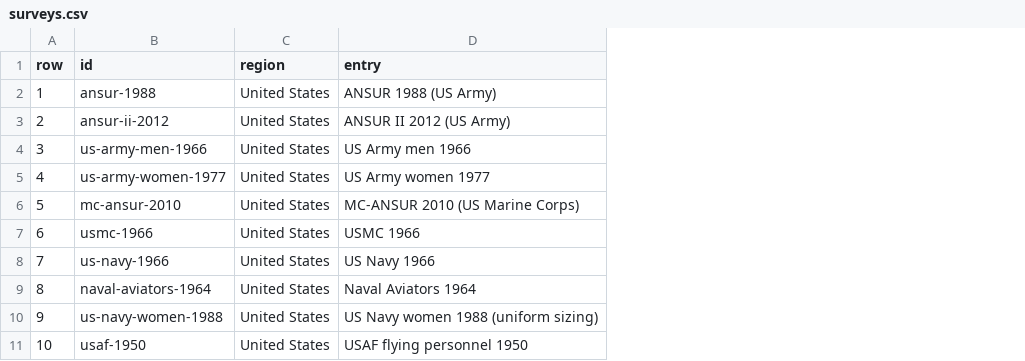
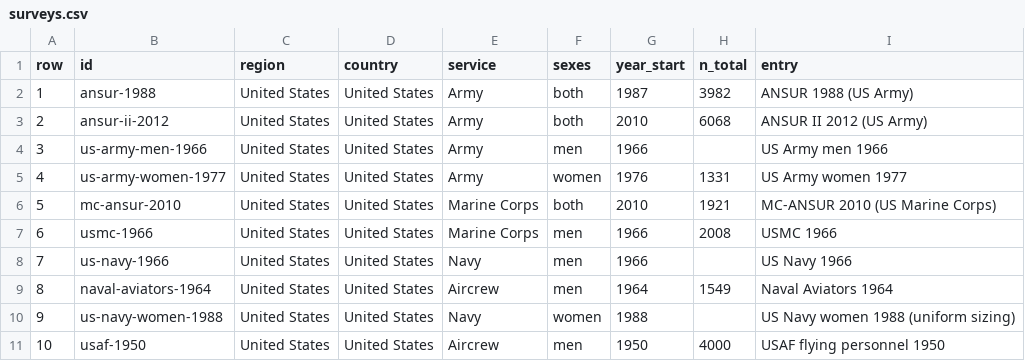
Before and after one commit to hfelabs-boop/AnthropometricRepo, a CSV file: catalog/surveys.csv, drawn as a sheet; only a part is shown; the diff names each change by its address in the sheet, - before the commit and + after, or states it on an @@ line.

```diff
--- a/catalog/surveys.csv
+++ b/catalog/surveys.csv
+column D (country), rows 2-11: all United States
+column E (service), rows 2-11: Army | Army | Army | Army | Marine Corps | Marine Corps | Navy | Aircrew | Navy | Aircrew
+column F (sexes), rows 2-11: both | both | men | women | both | men | men | men | women | men
+column G (year_start), rows 2-11: 1987 | 2010 | 1966 | 1976 | 2010 | 1966 | 1966 | 1964 | 1988 | 1950
+column H (n_total), rows 2-11: 3982 | 6068 |  | 1331 | 1921 | 2008 |  | 1549 |  | 4000
```
Also changed, not shown: 22 other files.
